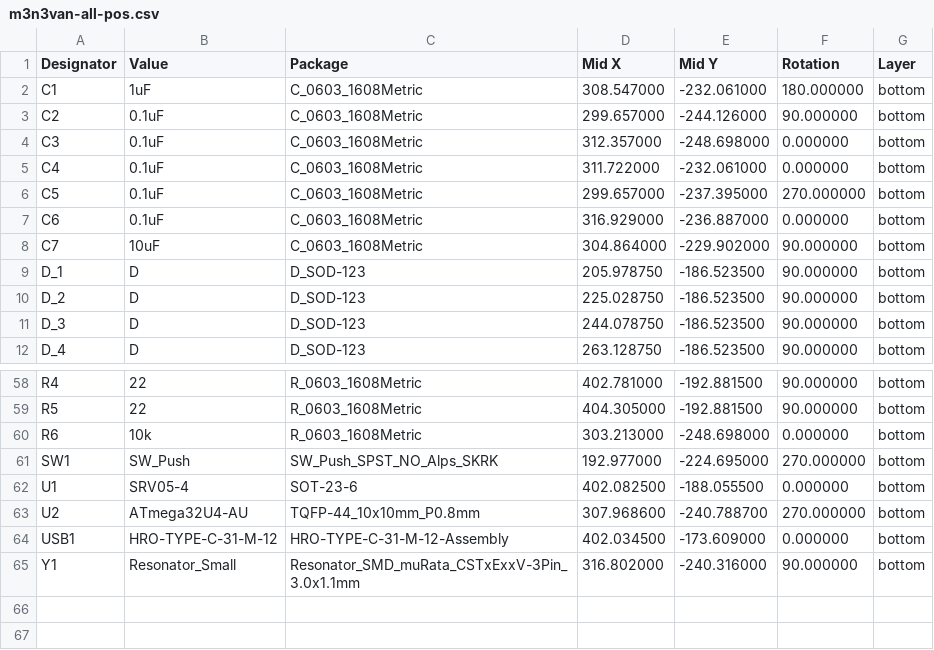
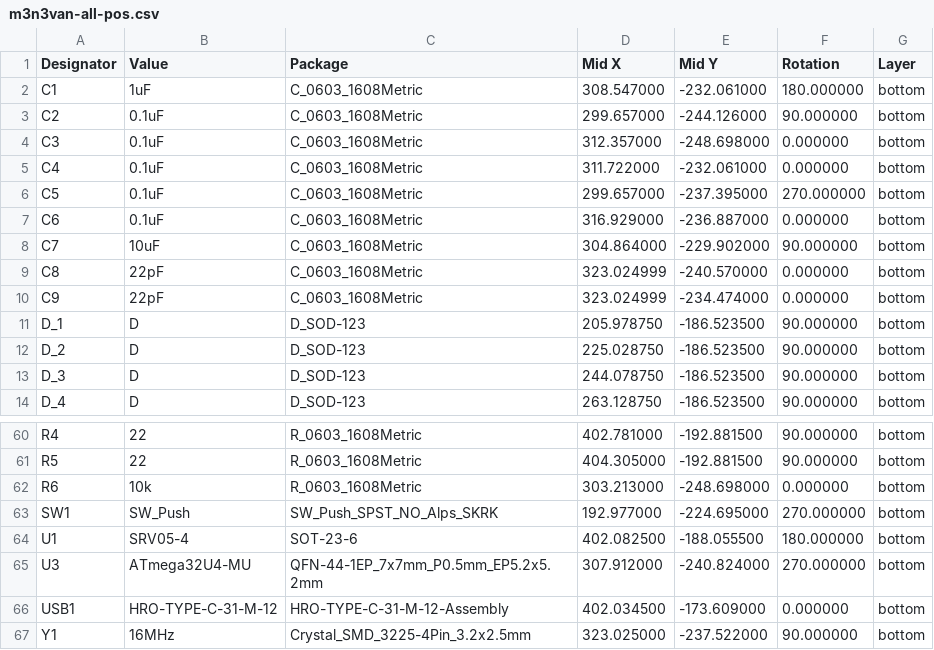
Before and after one commit to matthewdias/m3n3van, a CSV file: rev2/Production/m3n3van-all-pos.csv, drawn as a sheet; only a part is shown, gaps mark what is left out.

Commit message:
Switch to crystal, add MU dual footprint

```diff
--- a/rev2/Production/m3n3van-all-pos.csv
+++ b/rev2/Production/m3n3van-all-pos.csv
@@ -8,2 +8,4 @@ C6,0.1uF,C_0603_1608Metric,316.929000,-236.887000,0.000000,bottom
 C7,10uF,C_0603_1608Metric,304.864000,-229.902000,90.000000,bottom
+C8,22pF,C_0603_1608Metric,323.024999,-240.570000,0.000000,bottom
+C9,22pF,C_0603_1608Metric,323.024999,-234.474000,0.000000,bottom
 D_1,D,D_SOD-123,205.978750,-186.523500,90.000000,bottom
@@ -61,5 +63,5 @@ R6,10k,R_0603_1608Metric,303.213000,-248.698000,0.000000,bottom
 SW1,SW_Push,SW_Push_SPST_NO_Alps_SKRK,192.977000,-224.695000,270.000000,bottom
-U1,SRV05-4,SOT-23-6,402.082500,-188.055500,0.000000,bottom
-U2,ATmega32U4-AU,TQFP-44_10x10mm_P0.8mm,307.968600,-240.788700,270.000000,bottom
+U1,SRV05-4,SOT-23-6,402.082500,-188.055500,180.000000,bottom
+U3,ATmega32U4-MU,QFN-44-1EP_7x7mm_P0.5mm_EP5.2x5.2mm,307.912000,-240.824000,270.000000,bottom
 USB1,HRO-TYPE-C-31-M-12,HRO-TYPE-C-31-M-12-Assembly,402.034500,-173.609000,0.000000,bottom
-Y1,Resonator_Small,Resonator_SMD_muRata_CSTxExxV-3Pin_3.0x1.1mm,316.802000,-240.316000,90.000000,bottom
+Y1,16MHz,Crystal_SMD_3225-4Pin_3.2x2.5mm,323.025000,-237.522000,90.000000,bottom
```
Also changed, not shown: rev2/Production/m3n3van-bom.csv, 9 other files.
